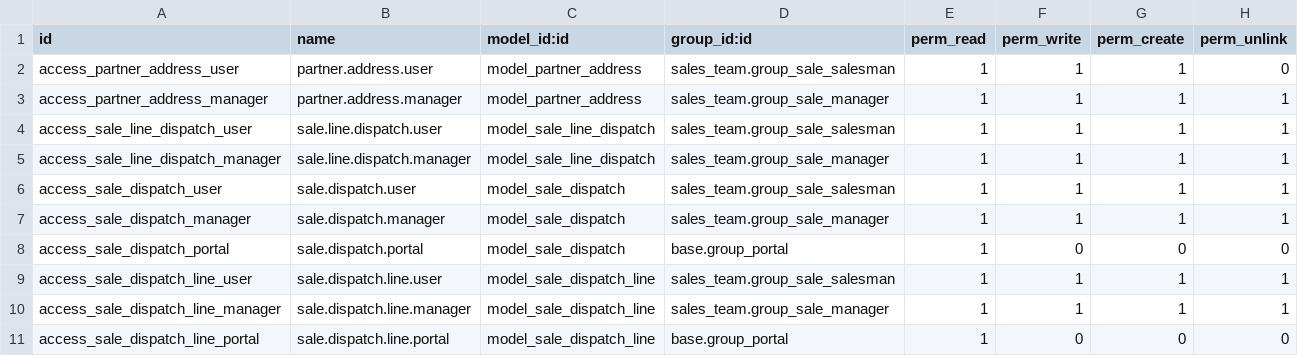
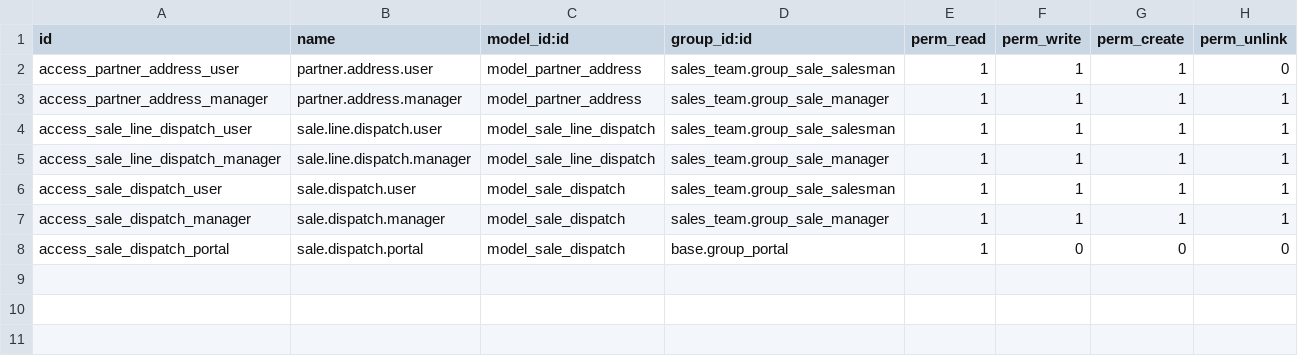
Before and after one commit to doreviateam/waf-modules, a CSV file: waf_so4/security/ir.model.access.csv, drawn as a sheet.

Commit message:
Réorganistion Sale Order & Dispatch

```diff
--- a/waf_so4/security/ir.model.access.csv
+++ b/waf_so4/security/ir.model.access.csv
@@ -8,4 +8 @@ access_sale_dispatch_manager,sale.dispatch.manager,model_sale_dispatch,sales_tea
 access_sale_dispatch_portal,sale.dispatch.portal,model_sale_dispatch,base.group_portal,1,0,0,0
-access_sale_dispatch_line_user,sale.dispatch.line.user,model_sale_dispatch_line,sales_team.group_sale_salesman,1,1,1,1
-access_sale_dispatch_line_manager,sale.dispatch.line.manager,model_sale_dispatch_line,sales_team.group_sale_manager,1,1,1,1
-access_sale_dispatch_line_portal,sale.dispatch.line.portal,model_sale_dispatch_line,base.group_portal,1,0,0,0
```
Also changed, not shown: 21 other files.
